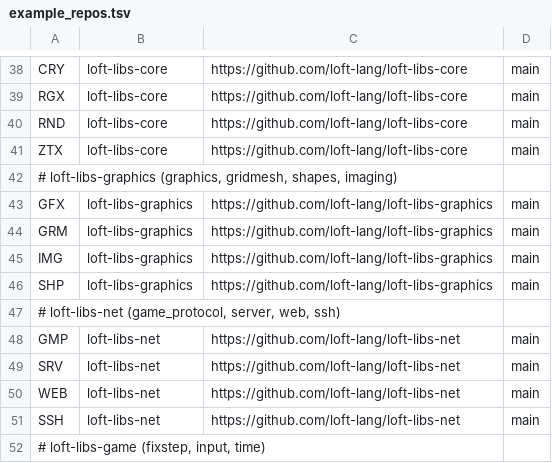
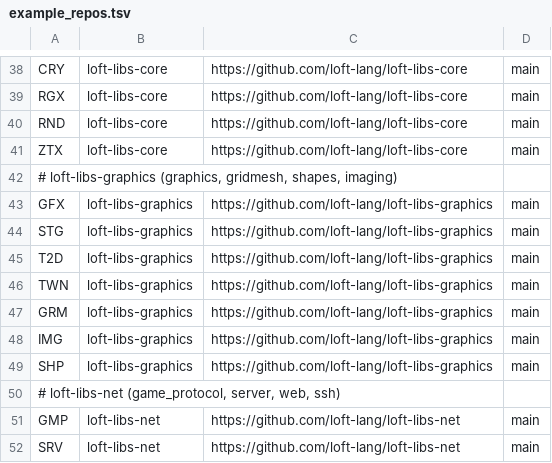
Before and after one commit to jjstwerff/loft, a TSV file: scripts/example_repos.tsv, drawn as a sheet; only a part is shown, gaps mark what is left out; the shorter side is filled out with more unchanged rows; the diff names each change by its address in the sheet, - before the commit and + after, or states it on an @@ line.

Commit message:
example_repos: register STG, T2D and TWN — three packages joined a monorepo
@PLN144 and @PLN145 added `stage`, `text2d` and `tween` to loft-libs-graphics,
and every worked-example tag a new package DEFINES reads as *unregistered* until
its acronym is listed here.  loft-libs-graphics PR #34 failed all four of its CI
jobs on exactly that — including the three packages it does not touch, because
the gate is repo-wide.

⚠ Worth stating because the direction surprises: library CI resolves acronyms
against `loft-lang/loft@main` — the reusable workflow's `loft-ref` defaults to
`main` and the caller passes nothing — so a monorepo gaining a package needs a
LOFT commit on MAIN before that repo's own CI can pass.  The dependency runs the
opposite way round from the one you would guess.

Refs @PLN144, @PLN145

(cherry picked from commit 4f585858578dd76f798758f891deda173e627df6)

```diff
--- a/scripts/example_repos.tsv
+++ b/scripts/example_repos.tsv
+row 44: STG | loft-libs-graphics | https://github.com/loft-lang/loft-libs-graphics | main
+row 45: T2D | loft-libs-graphics | https://github.com/loft-lang/loft-libs-graphics | main
+row 46: TWN | loft-libs-graphics | https://github.com/loft-lang/loft-libs-graphics | main
```
